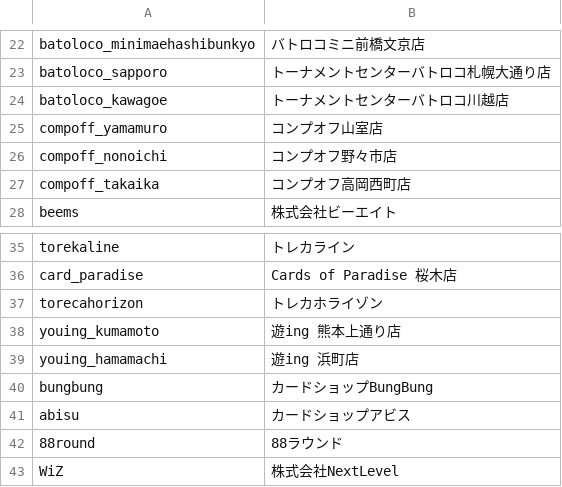
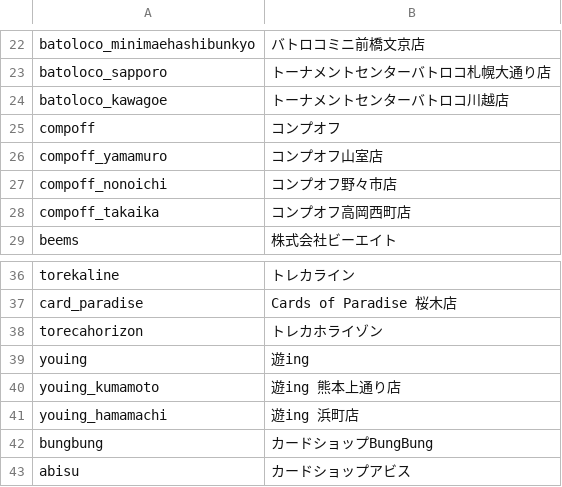
Before and after one commit to takaki-1st-re/1st-re.github.io, a CSV file: ShopNameInfo.csv, drawn as a sheet; only a part is shown, gaps mark what is left out; the shorter side is filled out with more unchanged rows; the diff names each change by its address in the sheet, - before the commit and + after, or states it on an @@ line.

Commit message:
Add files via upload

```diff
--- a/ShopNameInfo.csv
+++ b/ShopNameInfo.csv
+row 25: compoff | コンプオフ
+row 39: youing | 遊ing
```
